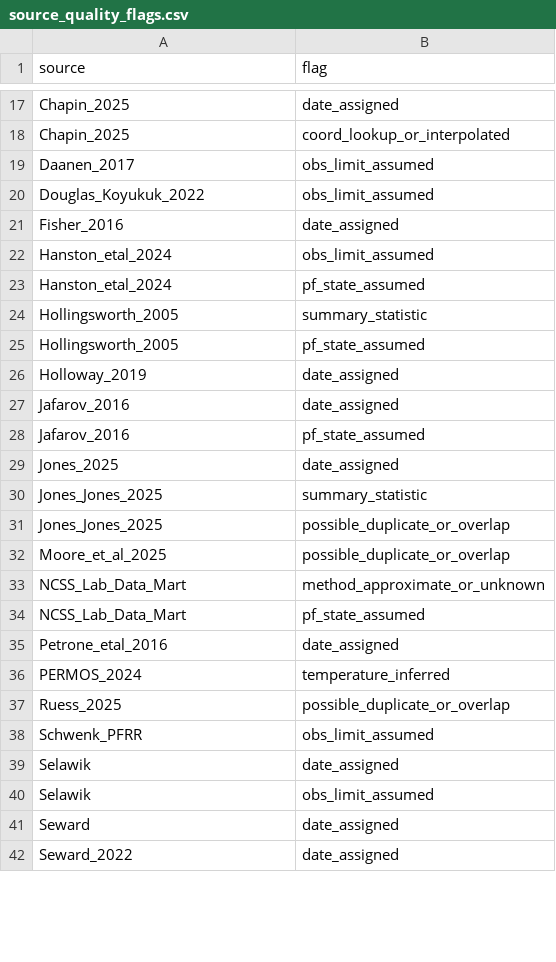
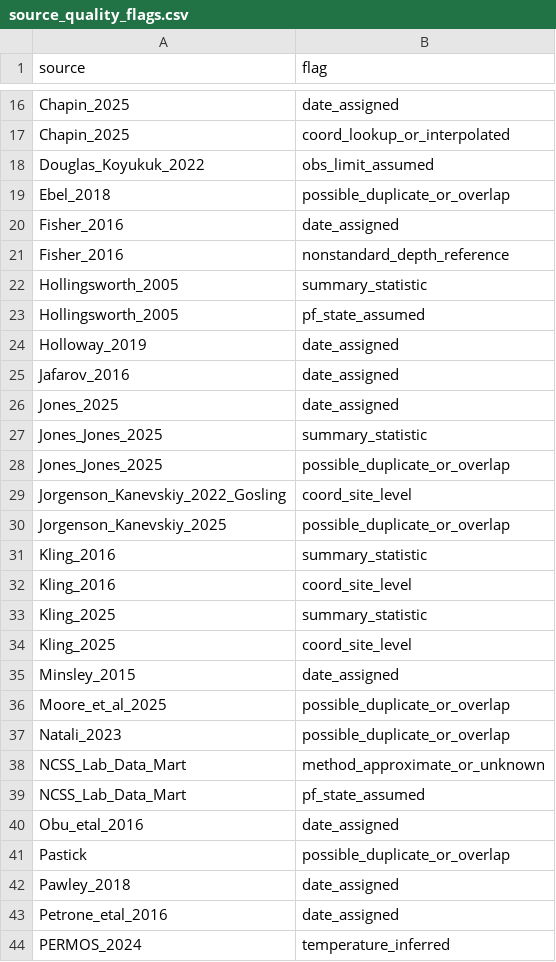
Before and after one commit to jonschwenk/cusp, a CSV file: data/source_quality_flags.csv, drawn as a sheet; only a part is shown, gaps mark what is left out; the shorter side is filled out with more unchanged rows; the diff covers the shown part only.

Commit message:
Complete row-level quality flag coverage

```diff
--- a/data/source_quality_flags.csv
+++ b/data/source_quality_flags.csv
@@ -18,7 +17,6 @@ Chapin_2025,date_assigned
 Chapin_2025,coord_lookup_or_interpolated
-Daanen_2017,obs_limit_assumed
 Douglas_Koyukuk_2022,obs_limit_assumed
+Ebel_2018,possible_duplicate_or_overlap
 Fisher_2016,date_assigned
-Hanston_etal_2024,obs_limit_assumed
-Hanston_etal_2024,pf_state_assumed
+Fisher_2016,nonstandard_depth_reference
 Hollingsworth_2005,summary_statistic
@@ -27,3 +25,2 @@ Holloway_2019,date_assigned
 Jafarov_2016,date_assigned
-Jafarov_2016,pf_state_assumed
 Jones_2025,date_assigned
@@ -31,5 +28,16 @@ Jones_Jones_2025,summary_statistic
 Jones_Jones_2025,possible_duplicate_or_overlap
+Jorgenson_Kanevskiy_2022_Gosling,coord_site_level
+Jorgenson_Kanevskiy_2025,possible_duplicate_or_overlap
+Kling_2016,summary_statistic
+Kling_2016,coord_site_level
+Kling_2025,summary_statistic
+Kling_2025,coord_site_level
+Minsley_2015,date_assigned
 Moore_et_al_2025,possible_duplicate_or_overlap
+Natali_2023,possible_duplicate_or_overlap
 NCSS_Lab_Data_Mart,method_approximate_or_unknown
 NCSS_Lab_Data_Mart,pf_state_assumed
+Obu_etal_2016,date_assigned
+Pastick,possible_duplicate_or_overlap
+Pawley_2018,date_assigned
 Petrone_etal_2016,date_assigned
```
Also changed, not shown: 5 added rows and 5 removed rows elsewhere in this file, 3 other files.
